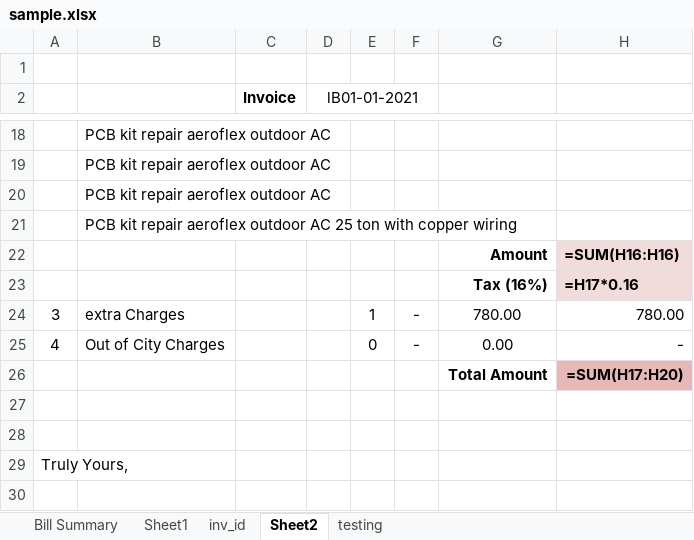
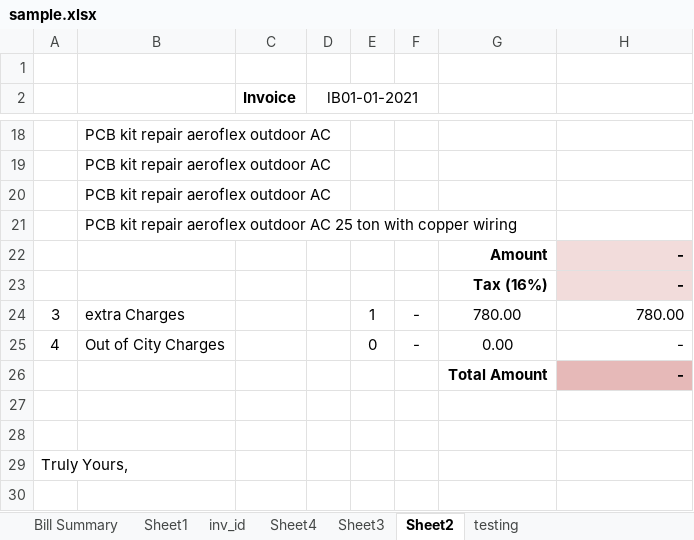
Before and after one commit to teamhh-dev/ecoenterprises, an Excel workbook: sample.xlsx, sheet Sheet2, drawn as a sheet; only a part is shown, gaps mark what is left out; values as stored, in another font and other column widths than the file's, no borders; formulas without a stored value are shown as written; the diff names each change by its address in the sheet, - before the commit and + after, or states it on an @@ line.

```diff
--- a/sample.xlsx (sheet Sheet2)
+++ b/sample.xlsx (sheet Sheet2)
+sheet tab: Sheet4
+sheet tab: Sheet3
-H22: =SUM(H16:H16)
+H22: -
-H23: =H17*0.16
+H23: -
-H26: =SUM(H17:H20)
+H26: -
```
Also changed, not shown: sheet testing, sheet Bill Summary, sheet inv_id, sheet Sheet1, User Data/Feburary/Africa.xlsx, 4 other files.
